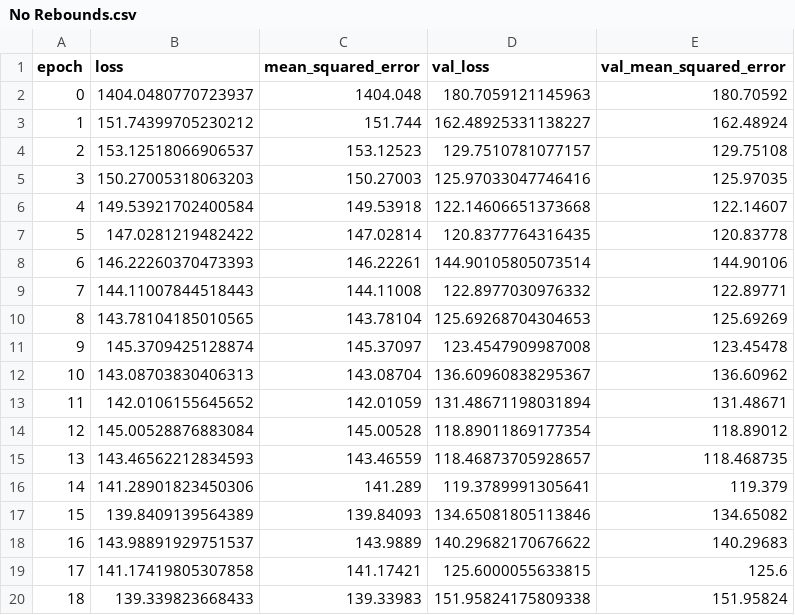
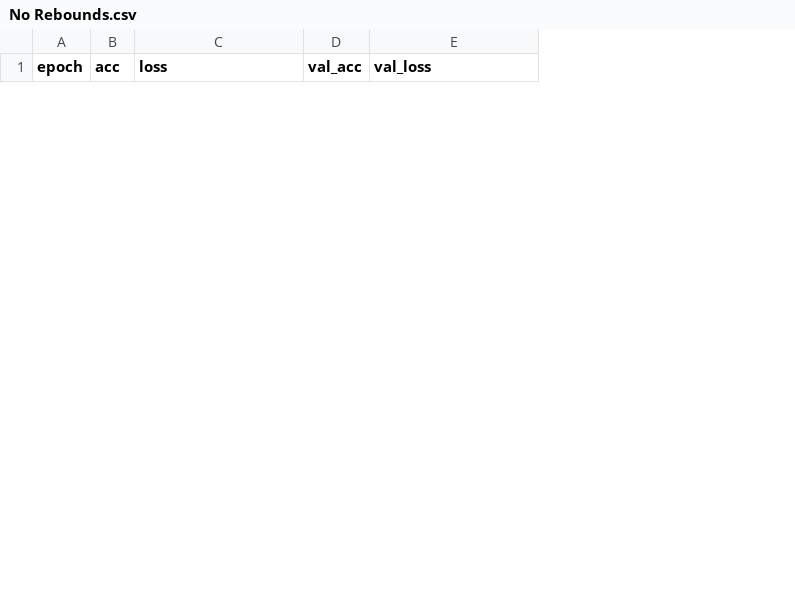
Before and after one commit to connorwaslo/predict_nba, a CSV file: result_tracking/Feed Forward/No Rebounds.csv, drawn as a sheet; only a part is shown; removed rows and columns are numbered as before the commit, all else as after; the diff covers the shown part only; the diff names each change by its address in the sheet, - before the commit and + after, or states it on an @@ line.

```diff
--- a/result_tracking/Feed Forward/No Rebounds.csv
+++ b/result_tracking/Feed Forward/No Rebounds.csv
+column B (acc), empty
-column C (mean_squared_error), empty
+column D (val_acc), empty
-column E (val_mean_squared_error), empty
-row 2: 0 | 1404.0480770723937 | 1404.048 | 180.7059121145963 | 180.70592
-row 3: 1 | 151.74399705230212 | 151.744 | 162.48925331138227 | 162.48924
-row 4: 2 | 153.12518066906537 | 153.12523 | 129.7510781077157 | 129.75108
-row 5: 3 | 150.27005318063203 | 150.27003 | 125.97033047746416 | 125.97035
-row 6: 4 | 149.53921702400584 | 149.53918 | 122.14606651373668 | 122.14607
-row 7: 5 | 147.0281219482422 | 147.02814 | 120.8377764316435 | 120.83778
-row 8: 6 | 146.22260370473393 | 146.22261 | 144.90105805073514 | 144.90106
-row 9: 7 | 144.11007844518443 | 144.11008 | 122.8977030976332 | 122.89771
-row 10: 8 | 143.78104185010565 | 143.78104 | 125.69268704304653 | 125.69269
-row 11: 9 | 145.3709425128874 | 145.37097 | 123.4547909987008 | 123.45478
-row 12: 10 | 143.08703830406313 | 143.08704 | 136.60960838295367 | 136.60962
-row 13: 11 | 142.0106155645652 | 142.01059 | 131.48671198031894 | 131.48671
-row 14: 12 | 145.00528876883084 | 145.00528 | 118.89011869177354 | 118.89012
-row 15: 13 | 143.46562212834593 | 143.46559 | 118.46873705928657 | 118.468735
-row 16: 14 | 141.28901823450306 | 141.289 | 119.3789991305641 | 119.379
-row 17: 15 | 139.8409139564389 | 139.84093 | 134.65081805113846 | 134.65082
-row 18: 16 | 143.98891929751537 | 143.9889 | 140.29682170676622 | 140.29683
-row 19: 17 | 141.17419805307858 | 141.17421 | 125.6000055633815 | 125.6
-row 20: 18 | 139.339823668433 | 139.33983 | 151.95824175809338 | 151.95824
```
Also changed, not shown: 11 added rows and 5 removed rows elsewhere in this file, 1 other file.
